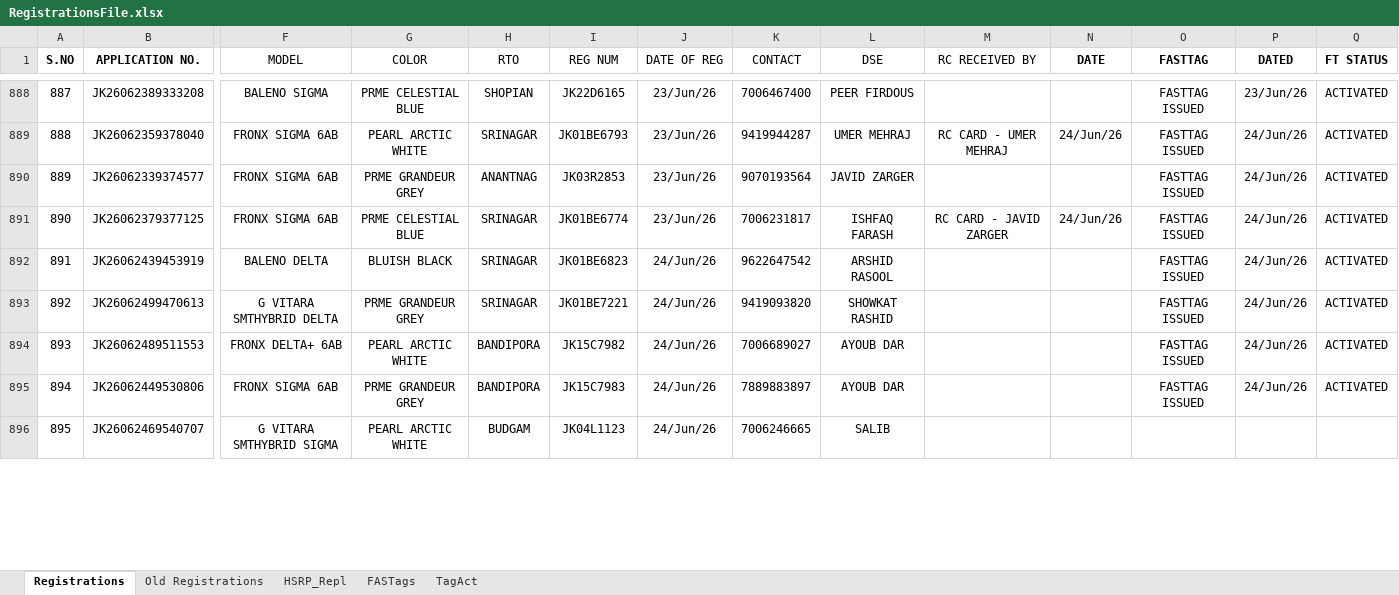
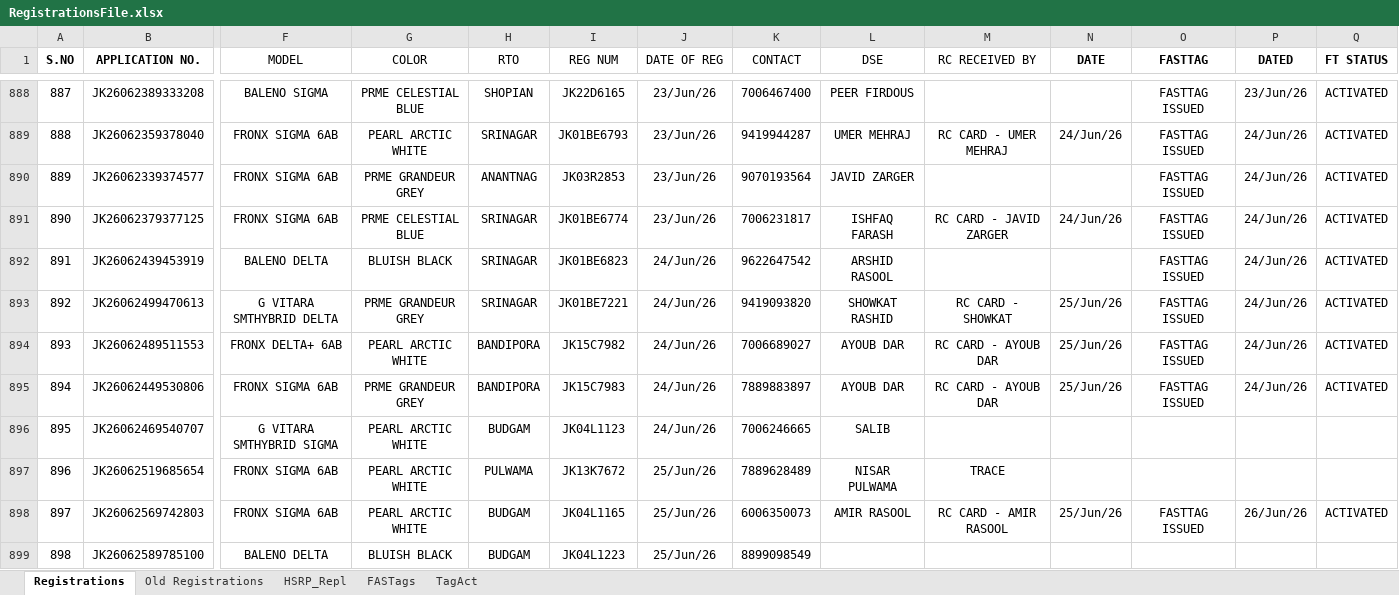
Before and after one commit to adilahmadsofi-ck/Documents, an Excel workbook: RegistrationsFile.xlsx, sheet Registrations, drawn as a sheet; only a part is shown, gaps mark what is left out; values as stored, in another font and other column widths than the file's, no borders; conditional formats and table styles not drawn; rows hold the shown columns only; the diff covers the shown part only; the diff names each change by its address in the sheet, - before the commit and + after, or states it on an @@ line.

```diff
--- a/RegistrationsFile.xlsx (sheet Registrations)
+++ b/RegistrationsFile.xlsx (sheet Registrations)
-M893 (RC RECEIVED BY): (empty)
+M893 (RC RECEIVED BY): RC CARD - SHOWKAT
-N893:N895 (DATE): (empty)
+N893:N895 (DATE): 25/Jun/26
-M894:M895 (RC RECEIVED BY): (empty)
+M894:M895 (RC RECEIVED BY): RC CARD - AYOUB DAR
+row 897: 896 | JK26062519685654 | FRONX SIGMA 6AB | PEARL ARCTIC WHITE | PULWAMA | JK13K7672 | 25/Jun/26 | 7889628489 | NISAR PULWAMA | TRACE
+row 898: 897 | JK26062569742803 | FRONX SIGMA 6AB | PEARL ARCTIC WHITE | BUDGAM | JK04L1165 | 25/Jun/26 | 6006350073 | AMIR RASOOL | RC CARD - AMIR RASOOL | 25/Jun/26 | FASTTAG ISSUED | 26/Jun/26 | ACTIVATED
+row 899: 898 | JK26062589785100 | BALENO DELTA | BLUISH BLACK | BUDGAM | JK04L1223 | 25/Jun/26 | 8899098549
```
Also changed, not shown: 6 added rows, 1 removed row, 11 edited cells and row numbers in column A elsewhere in this sheet, sheet FASTags, formulas that keep their value, 1 other file.
